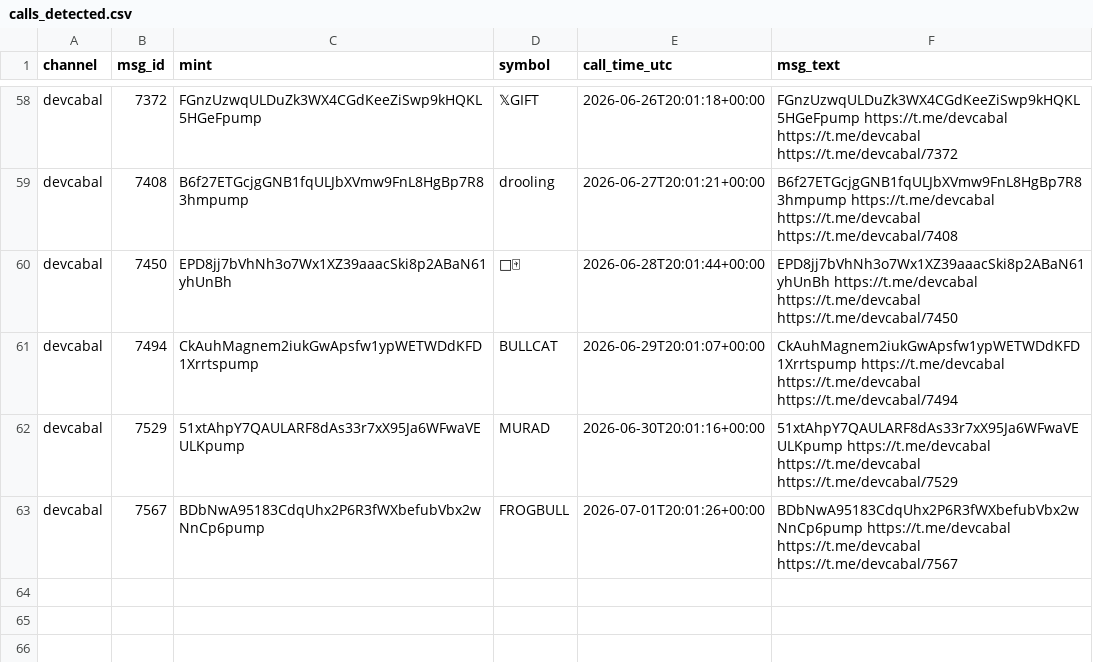
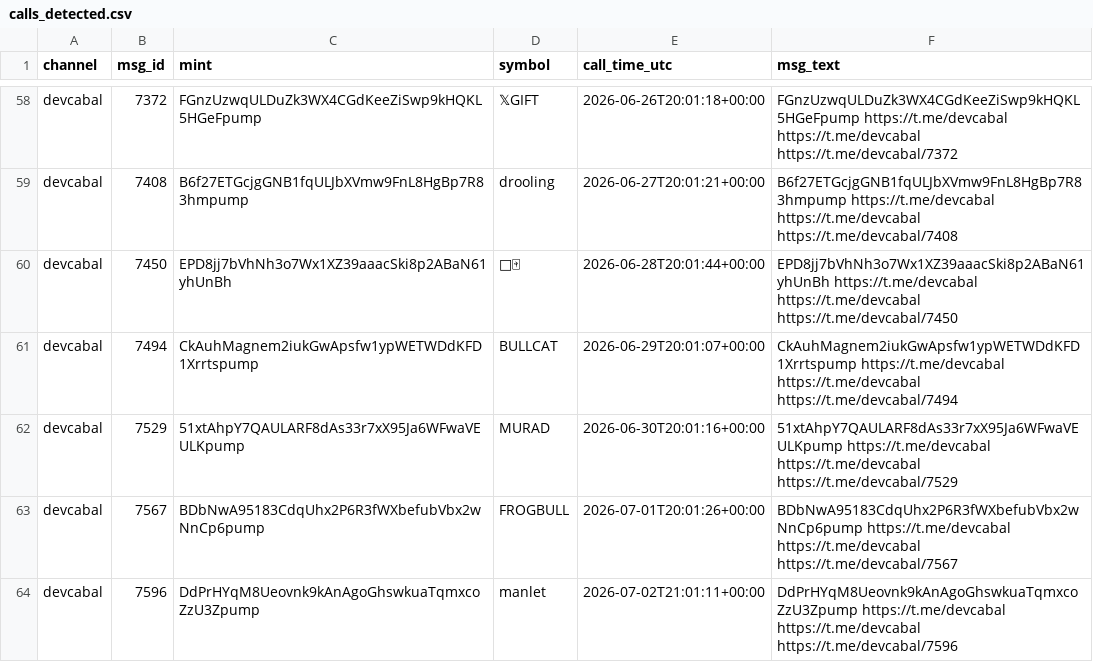
Before and after one commit to nikolan17/pumpfun-call-analyzer, a CSV file: calls_detected.csv, drawn as a sheet; only a part is shown, gaps mark what is left out; the diff names each change by its address in the sheet, - before the commit and + after, or states it on an @@ line.

```diff
--- a/calls_detected.csv
+++ b/calls_detected.csv
+row 64: devcabal | 7596 | DdPrHYqM8Ueovnk9kAnAgoGhswkuaTqmxcoZzU3Zpump | manlet | 2026-07-02T21:01:11+00:00 | DdPrHYqM8Ueovnk9kAnAgoGhswkuaTqmxcoZzU3Zpump https://t.me/devcabal https://t.me/devcabal https://t.me/devcabal/7596
```
Also changed, not shown: calls_analysis.csv, 1 other file.
